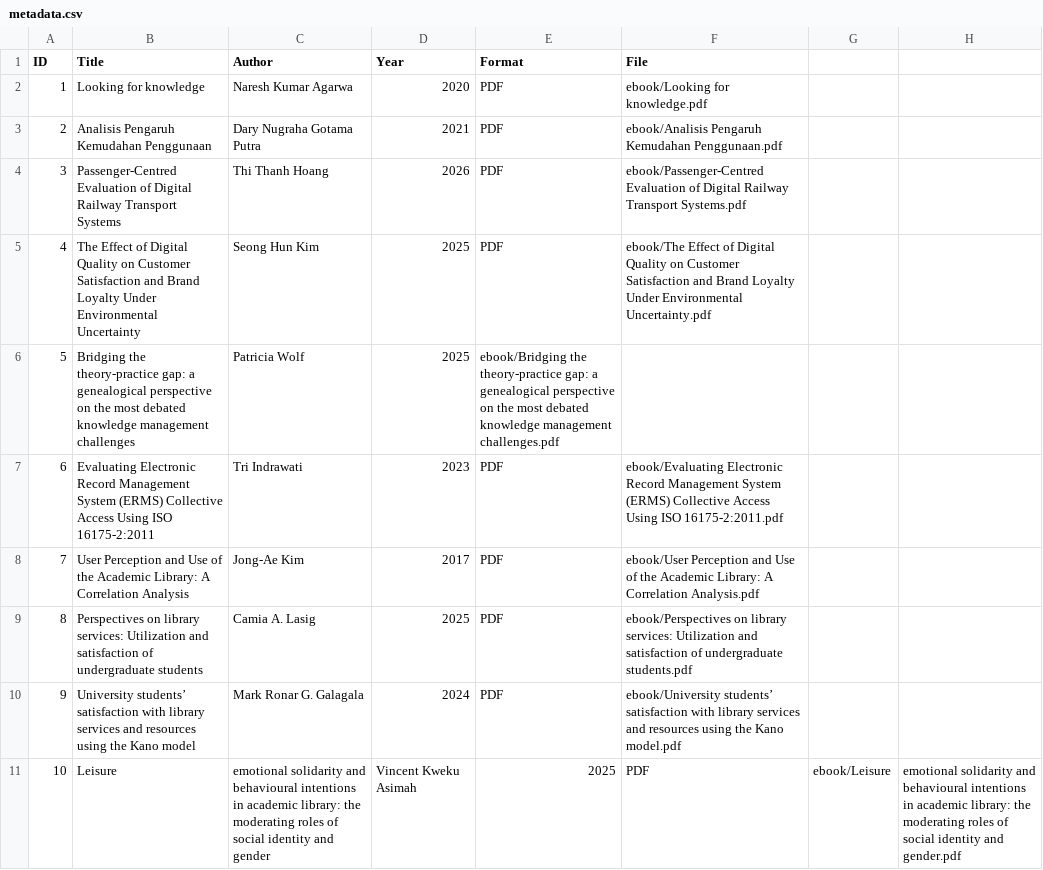
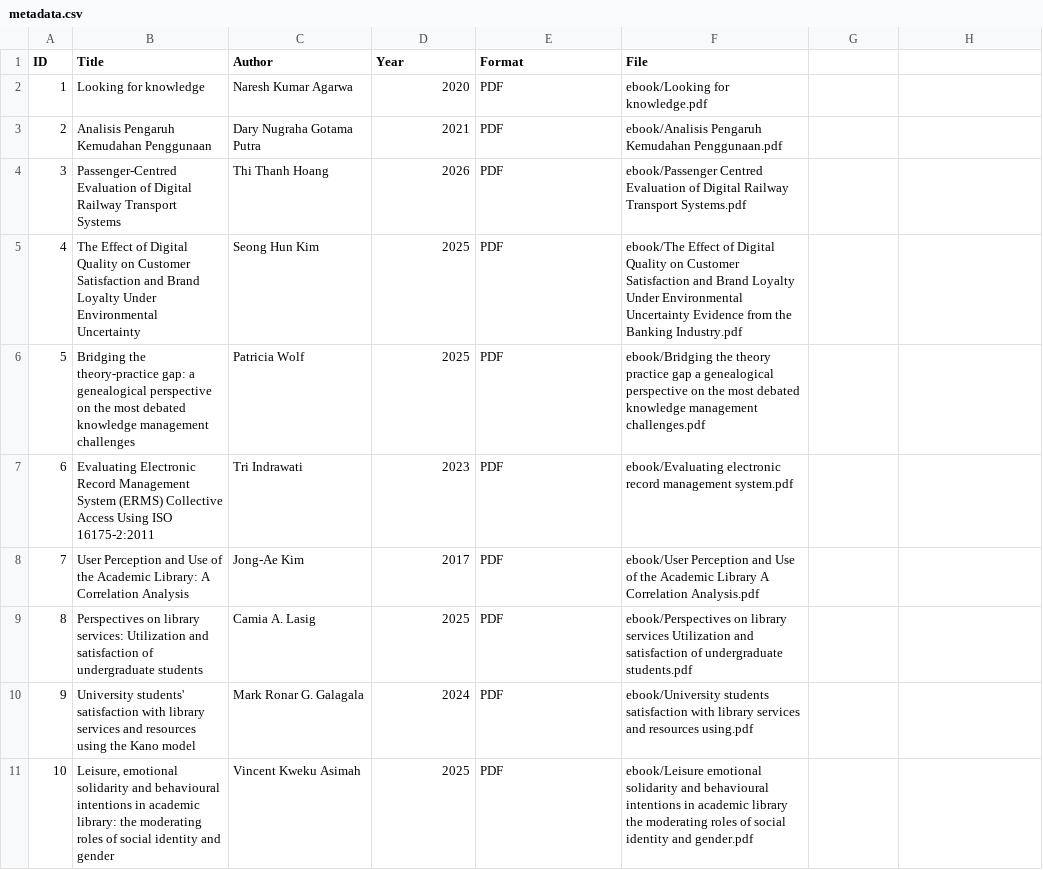
Before and after one commit to reynaaya/perpustakaandigital, a CSV file: metadata/metadata.csv, drawn as a sheet.

Commit message:
Update metadata.csv

```diff
--- a/metadata/metadata.csv
+++ b/metadata/metadata.csv
@@ -3,9 +3,9 @@ ID,Title,Author,Year,Format,File
 2,Analisis Pengaruh Kemudahan Penggunaan,Dary Nugraha Gotama Putra,2021,PDF,ebook/Analisis Pengaruh Kemudahan Penggunaan.pdf
-3,Passenger-Centred Evaluation of Digital Railway Transport Systems,Thi Thanh Hoang,2026,PDF,ebook/Passenger-Centred Evaluation of Digital Railway Transport Systems.pdf
-4,The Effect of Digital Quality on Customer Satisfaction and Brand Loyalty Under Environmental Uncertainty,Seong Hun Kim,2025,PDF,ebook/The Effect of Digital Quality on Customer Satisfaction and Brand Loyalty Under Environmental Uncertainty.pdf
-5,Bridging the theory-practice gap: a genealogical perspective on the most debated knowledge management challenges,Patricia Wolf,2025,ebook/Bridging the theory-practice gap: a genealogical perspective on the most debated knowledge management challenges.pdf
-6,Evaluating Electronic Record Management System (ERMS) Collective Access Using ISO 16175-2:2011,Tri Indrawati,2023,PDF,ebook/Evaluating Electronic Record Management System (ERMS) Collective Access Using ISO 16175-2:2011.pdf
-7,User Perception and Use of the Academic Library: A Correlation Analysis,Jong-Ae Kim,2017,PDF,ebook/User Perception and Use of the Academic Library: A Correlation Analysis.pdf
-8,Perspectives on library services: Utilization and satisfaction of undergraduate students,Camia A. Lasig,2025,PDF,ebook/Perspectives on library services: Utilization and satisfaction of undergraduate students.pdf
-9,University students’ satisfaction with library services and resources using the Kano model,Mark Ronar G. Galagala,2024,PDF,ebook/University students’ satisfaction with library services and resources using the Kano model.pdf
-10,Leisure, emotional solidarity and behavioural intentions in academic library: the moderating roles of social identity and gender,Vincent Kweku Asimah,2025,PDF,ebook/Leisure, emotional solidarity and behavioural intentions in academic library: the moderating roles of social identity and gender.pdf
+3,Passenger-Centred Evaluation of Digital Railway Transport Systems,Thi Thanh Hoang,2026,PDF,ebook/Passenger Centred Evaluation of Digital Railway Transport Systems.pdf
+4,The Effect of Digital Quality on Customer Satisfaction and Brand Loyalty Under Environmental Uncertainty,Seong Hun Kim,2025,PDF,ebook/The Effect of Digital Quality on Customer Satisfaction and Brand Loyalty Under Environmental Uncertainty Evidence from the Banking Industry.pdf
+5,Bridging the theory-practice gap: a genealogical perspective on the most debated knowledge management challenges,Patricia Wolf,2025,PDF,ebook/Bridging the theory practice gap a genealogical perspective on the most debated knowledge management challenges.pdf
+6,Evaluating Electronic Record Management System (ERMS) Collective Access Using ISO 16175-2:2011,Tri Indrawati,2023,PDF,ebook/Evaluating electronic record management system.pdf
+7,User Perception and Use of the Academic Library: A Correlation Analysis,Jong-Ae Kim,2017,PDF,ebook/User Perception and Use of the Academic Library A Correlation Analysis.pdf
+8,Perspectives on library services: Utilization and satisfaction of undergraduate students,Camia A. Lasig,2025,PDF,ebook/Perspectives on library services Utilization and satisfaction of undergraduate students.pdf
+9,University students' satisfaction with library services and resources using the Kano model,Mark Ronar G. Galagala,2024,PDF,ebook/University students satisfaction with library services and resources using.pdf
+10,"Leisure, emotional solidarity and behavioural intentions in academic library: the moderating roles of social identity and gender",Vincent Kweku Asimah,2025,PDF,ebook/Leisure emotional solidarity and behavioural intentions in academic library the moderating roles of social identity and gender.pdf
```
